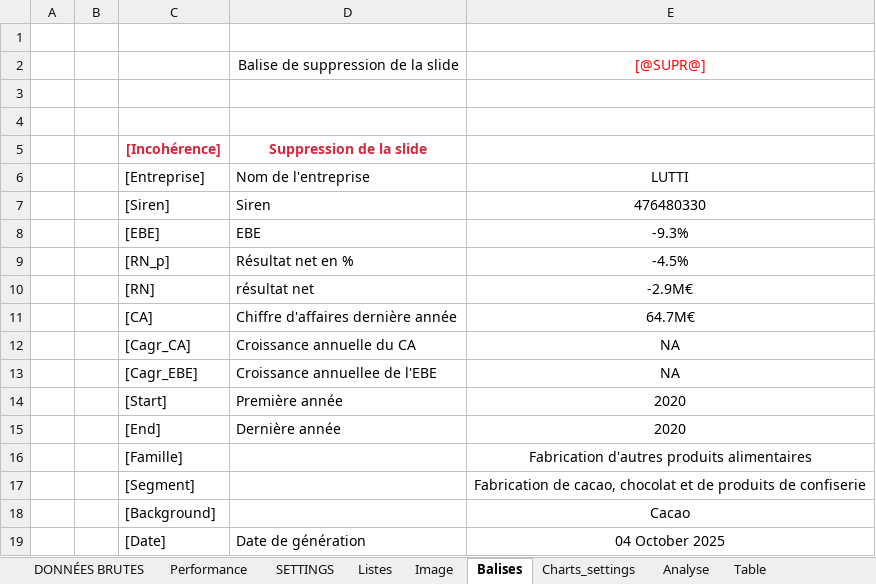
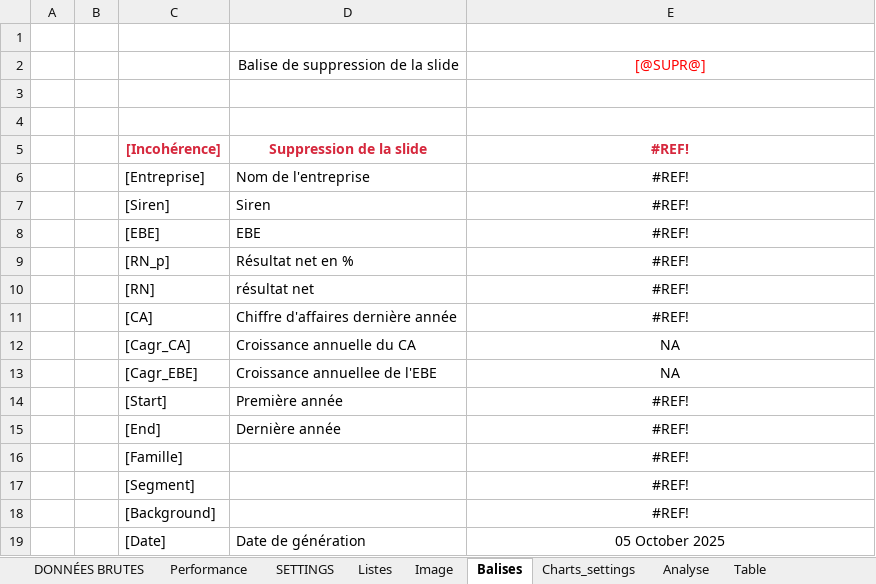
Before and after one commit to VSammpo/kaivaa-builder, an Excel workbook: templates/BenchmarkV3/master.xlsx, sheet Balises, drawn as a sheet; values as stored, in another font and other column widths than the file's, no borders; table styles not drawn; the diff names each change by its address in the sheet, - before the commit and + after, or states it on an @@ line.

```diff
--- a/templates/BenchmarkV3/master.xlsx (sheet Balises)
+++ b/templates/BenchmarkV3/master.xlsx (sheet Balises)
-E5: (empty)
+E5: #REF!
-E6: LUTTI
+E6: #REF!
-E7: 476480330
+E7: #REF!
-E8: -9.3%
+E8: #REF!
-E9: -4.5%
+E9: #REF!
-E10: -2.9M€
+E10: #REF!
-E11: 64.7M€
+E11: #REF!
-E14:E15: 2020
+E14:E15: #REF!
-E16: Fabrication d'autres produits alimentaires
+E16: #REF!
-E17: Fabrication de cacao, chocolat et de produits de confiserie
+E17: #REF!
-E18: Cacao
+E18: #REF!
-E19: 04 October 2025
+E19: 05 October 2025
```
Also changed, not shown: sheet Analyse, sheet Performance, sheet Listes, sheet Charts_settings, charts or pictures, 10 other files.
